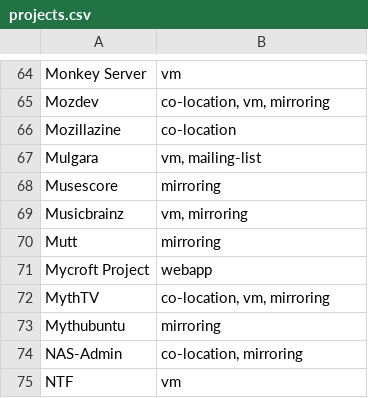
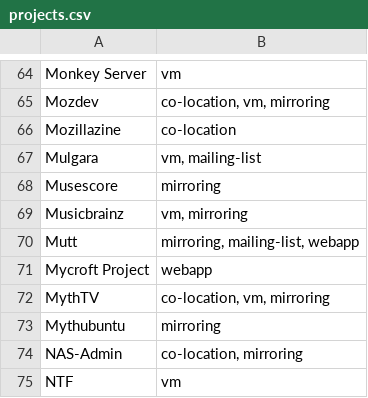
Before and after one commit to osuosl/osuosl-pelican, a CSV file: content/services/hosting/projects.csv, drawn as a sheet; only a part is shown, gaps mark what is left out.

Commit message:
Update hosting to include Mutt's mailing list + website

```diff
--- a/content/services/hosting/projects.csv
+++ b/content/services/hosting/projects.csv
@@ -69,3 +69,3 @@ Musescore,mirroring
 Musicbrainz,"vm, mirroring"
-Mutt,mirroring
+Mutt,"mirroring, mailing-list, webapp"
 Mycroft Project,webapp
```
